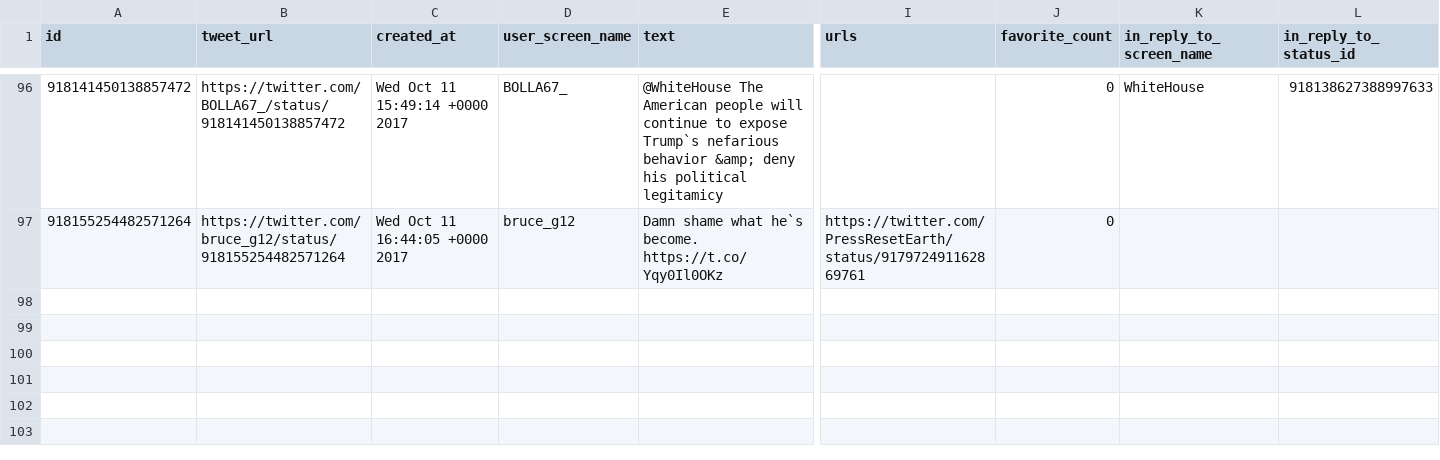
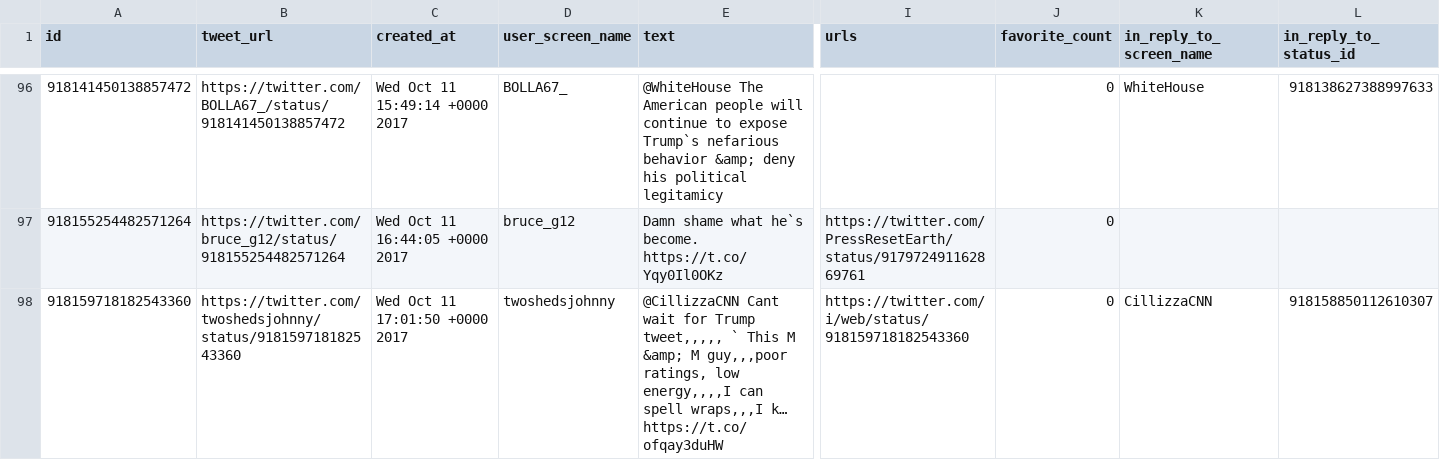
Before and after one commit to edsu/apostrophe, a CSV file: tweets.csv, drawn as a sheet; only a part is shown, gaps mark what is left out; rows hold the shown columns only; the diff names each change by its address in the sheet, - before the commit and + after, or states it on an @@ line.

Commit message:
latest content at Wed Oct 11 17:15:02 UTC 2017

```diff
--- a/tweets.csv
+++ b/tweets.csv
+row 98: 918159718182543360 | https://twitter.com/twoshedsjohnny/status/918159718182543360 | Wed Oct 11 17:01:50 +0000 2017 | twoshedsjohnny | @CillizzaCNN Cant wait for Trump tweet,,,,, ` This M &amp; M guy,,,poor ratings, low energy,,,,I can spell wraps,,,I k… https://t.co/ofqay3duHW | https://twitter.com/i/web/status/918159718182543360 | 0 | CillizzaCNN | 918158850112610307
```
